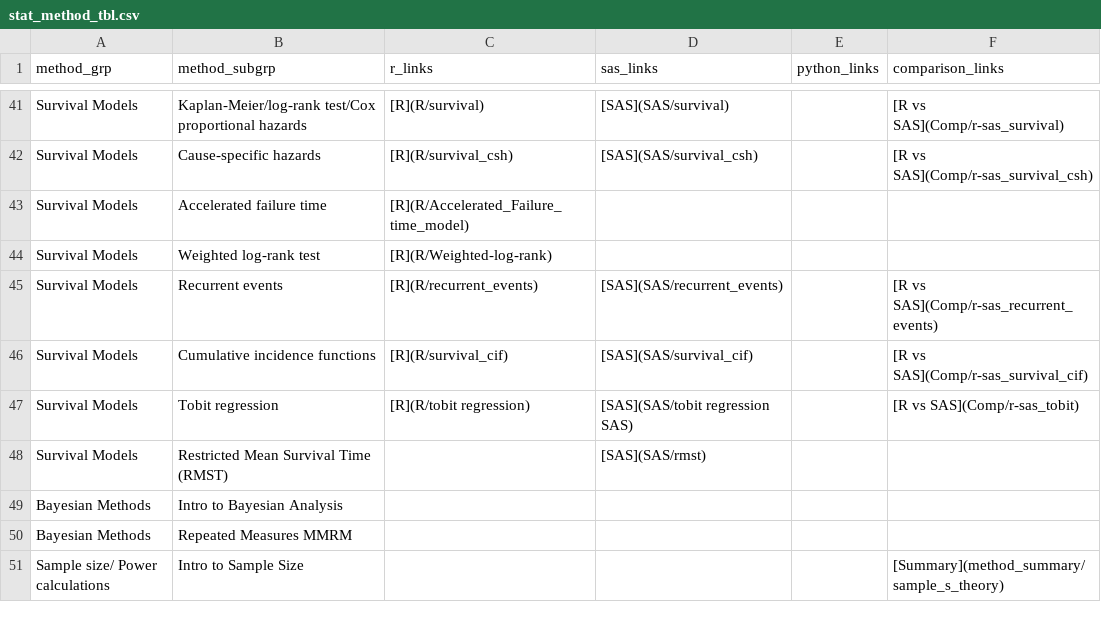
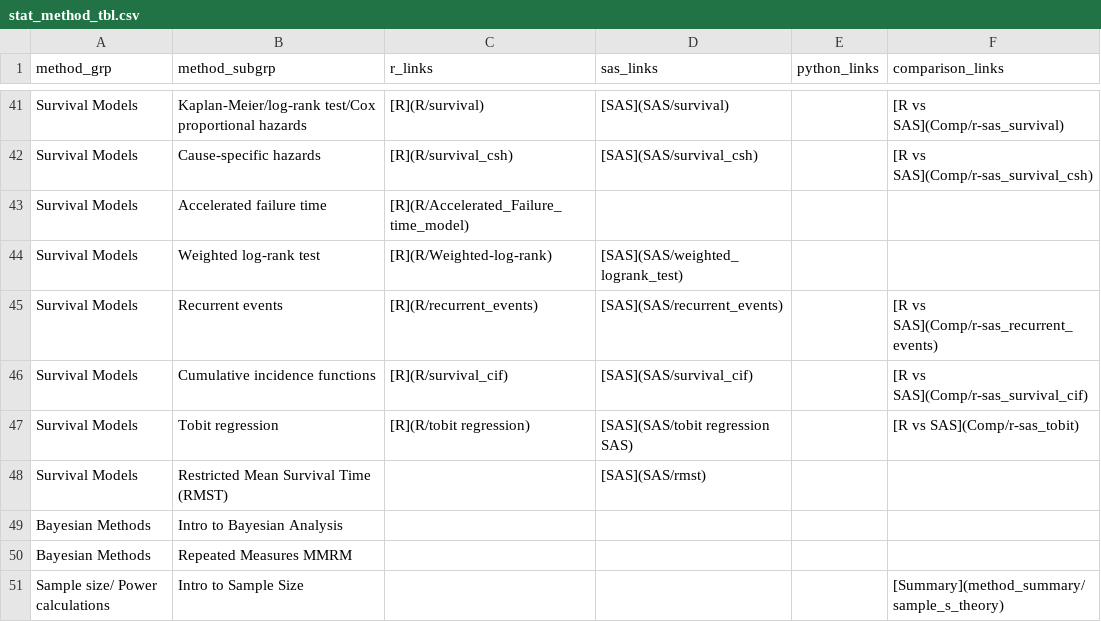
Before and after one commit to PSIAIMS/CAMIS, a CSV file: data/stat_method_tbl.csv, drawn as a sheet; only a part is shown, gaps mark what is left out.

Commit message:
Update stat_method_tbl.csv

```diff
--- a/data/stat_method_tbl.csv
+++ b/data/stat_method_tbl.csv
@@ -43,3 +43,3 @@ Survival Models,Cause-specific hazards,[R](R/survival_csh),[SAS](SAS/survival_cs
 Survival Models,Accelerated failure time,[R](R/Accelerated_Failure_time_model),,,
-Survival Models,Weighted log-rank test,[R](R/Weighted-log-rank),,,
+Survival Models,Weighted log-rank test,[R](R/Weighted-log-rank),[SAS](SAS/weighted_logrank_test),,
 Survival Models,Recurrent events,[R](R/recurrent_events),[SAS](SAS/recurrent_events),,[R vs SAS](Comp/r-sas_recurrent_events)
```
